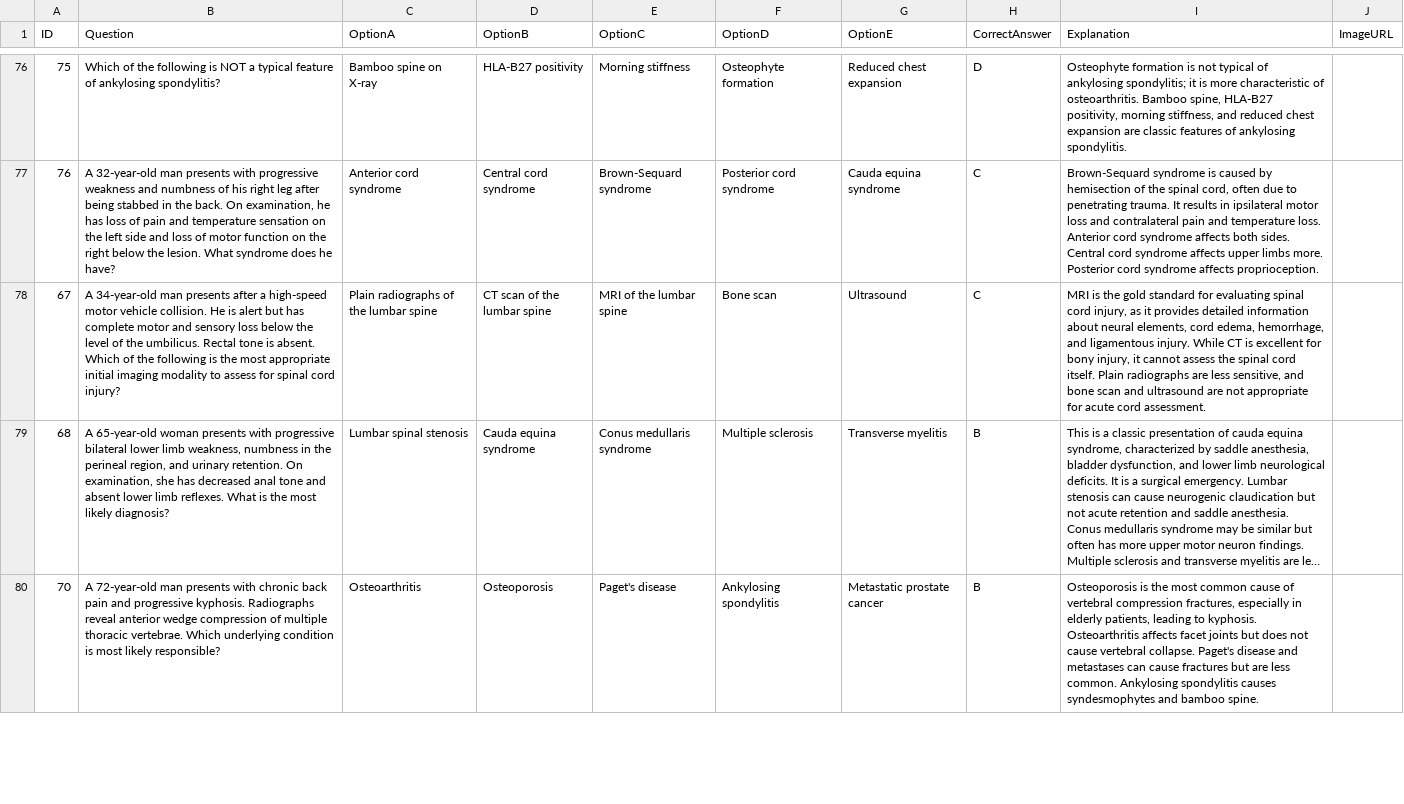
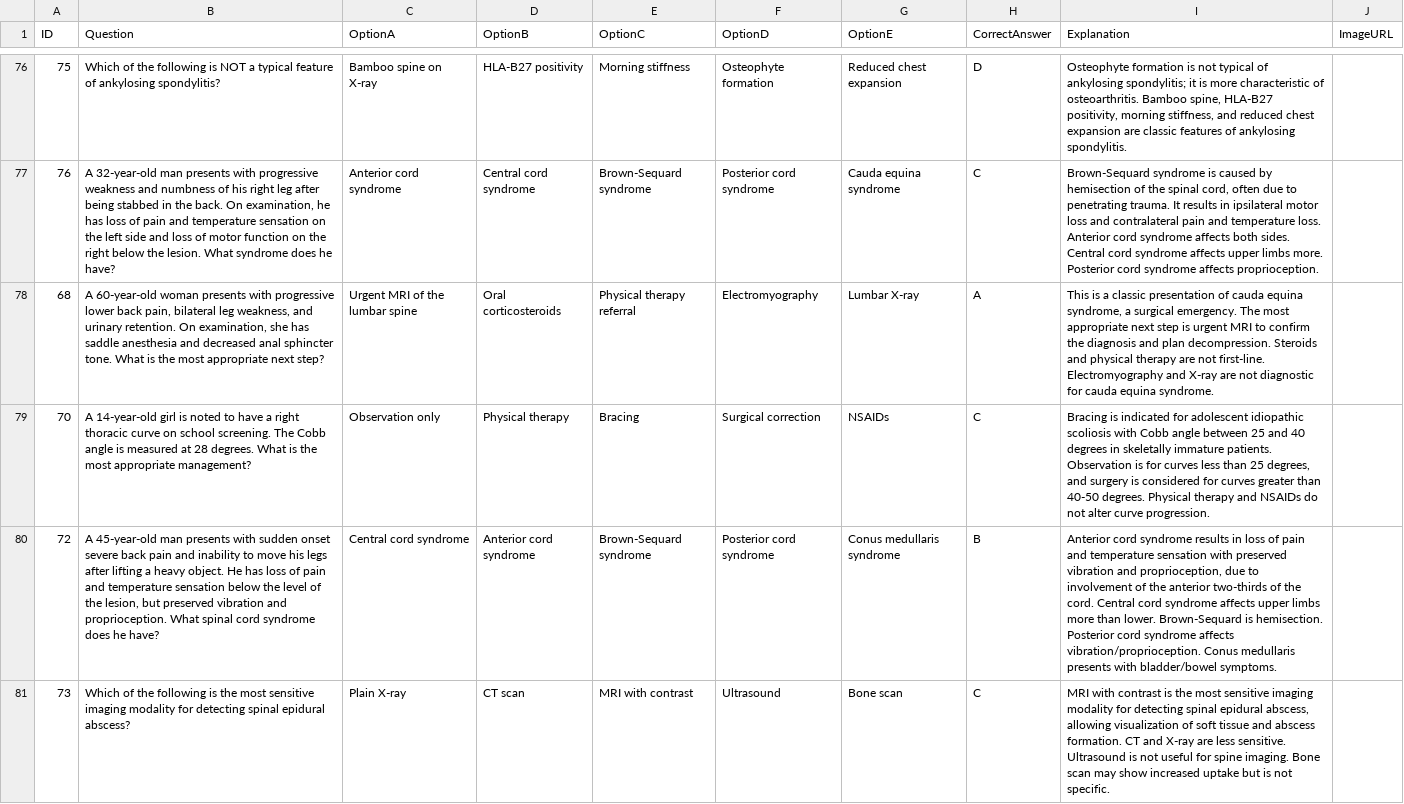
Before and after one commit to noahlimjj/Ortho-Questions-bot, a CSV file: ortho_questions.csv, drawn as a sheet; only a part is shown, gaps mark what is left out; the shorter side is filled out with more unchanged rows; long unchanged cells end in …; the diff covers the shown part only; the diff names each change by its address in the sheet, - before the commit and + after, or states it on an @@ line.

```diff
--- a/ortho_questions.csv
+++ b/ortho_questions.csv
+row 78: 68 | A 60-year-old woman presents with progressive lower back pain, bilateral leg weakness, and urinary retention. On examination, she has saddle anesthesia and decreased anal sphincter tone. What is the most appropriate next step? | Urgent MRI of the lumbar spine | Oral corticosteroids | Physical therapy referral | Electromyography | Lumbar X-ray | A | This is a classic presentation of cauda equina syndrome, a surgical emergency. The most appropriate next step is urgent MRI to confirm the diagnosis and plan decompression. Steroids and physical therapy are not first-line. Electromyography and X-ray are not diagnostic for cauda equina syndrome.
+row 79: 70 | A 14-year-old girl is noted to have a right thoracic curve on school screening. The Cobb angle is measured at 28 degrees. What is the most appropriate management? | Observation only | Physical therapy | Bracing | Surgical correction | NSAIDs | C | Bracing is indicated for adolescent idiopathic scoliosis with Cobb angle between 25 and 40 degrees in skeletally immature patients. Observation is for curves less than 25 degrees, and surgery is considered for curves greater than 40-50 degrees. Physical therapy and NSAIDs do not alter curve progression.
+row 80: 72 | A 45-year-old man presents with sudden onset severe back pain and inability to move his legs after lifting a heavy object. He has loss of pain and temperature sensation below the level of the lesion, but preserved vibration and proprioception. What spinal cord syndrome does he have? | Central cord syndrome | Anterior cord syndrome | Brown-Sequard syndrome | Posterior cord syndrome | Conus medullaris syndrome | B | Anterior cord syndrome results in loss of pain and temperature sensation with preserved vibration and proprioception, due to involvement of the anterior two-thirds of the cord. Central cord syndrome affects upper limbs more than lower. Brown-Sequard is hemisection. Posterior cord syndrome affects vibration/proprioception. Conus medullaris presents with bladder/bowel symptoms.
+row 81: 73 | Which of the following is the most sensitive imaging modality for detecting spinal epidural abscess? | Plain X-ray | CT scan | MRI with contrast | Ultrasound | Bone scan | C | MRI with contrast is the most sensitive imaging modality for detecting spinal epidural abscess, allowing visualization of soft tissue and abscess formation. CT and X-ray are less sensitive. Ultrasound is not useful for spine imaging. Bone scan may show increased uptake but is not specific.
```
Also changed, not shown: 3 added rows elsewhere in this file.
